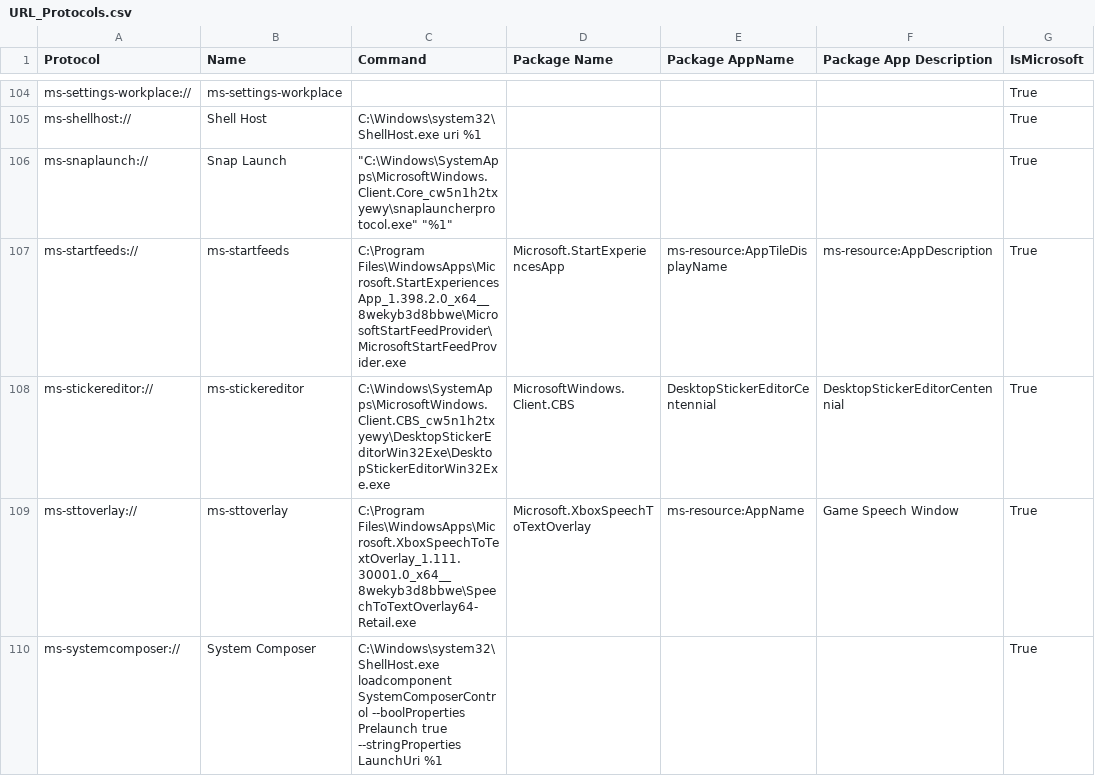
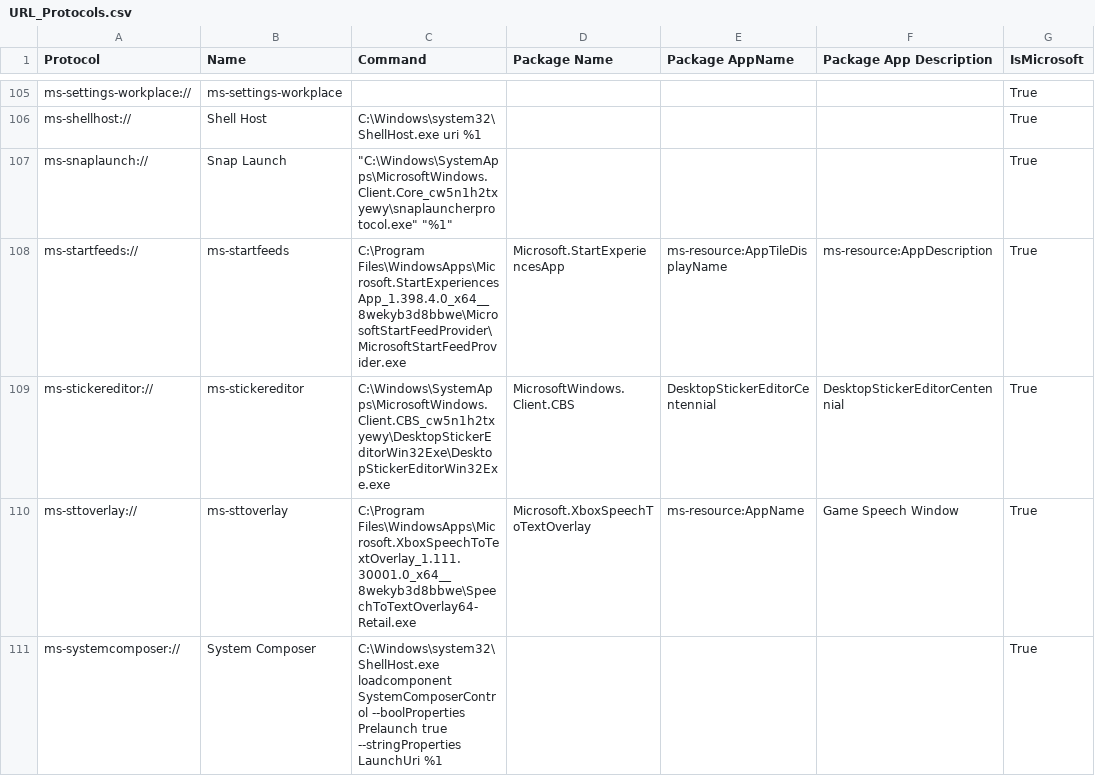
Before and after one commit to ThioJoe/Windows-Feature-ID-Scanner, a CSV file: data/builds/26200.9711-AMD64/super-god-mode/URL_Protocols.csv, drawn as a sheet; only a part is shown, gaps mark what is left out; the diff covers the shown part only.

```diff
--- a/data/builds/26200.9711-AMD64/super-god-mode/URL_Protocols.csv
+++ b/data/builds/26200.9711-AMD64/super-god-mode/URL_Protocols.csv
@@ -106,3 +107,3 @@
 "ms-snaplaunch://","Snap Launch","""C:\Windows\SystemApps\MicrosoftWindows.Client.Core_cw5n1h2txyewy\snaplauncherprotocol.exe"" ""%1""","","","",True
-"ms-startfeeds://","ms-startfeeds","C:\Program Files\WindowsApps\Microsoft.StartExperiencesApp_1.398.2.0_x64__8wekyb3d8bbwe\MicrosoftStartFeedProvider\MicrosoftStartFeedProvider.exe","Microsoft.StartExperiencesApp","ms-resource:AppTileDisplayName","ms-resource:AppDescription",True
+"ms-startfeeds://","ms-startfeeds","C:\Program Files\WindowsApps\Microsoft.StartExperiencesApp_1.398.4.0_x64__8wekyb3d8bbwe\MicrosoftStartFeedProvider\MicrosoftStartFeedProvider.exe","Microsoft.StartExperiencesApp","ms-resource:AppTileDisplayName","ms-resource:AppDescription",True
 "ms-stickereditor://","ms-stickereditor","C:\Windows\SystemApps\MicrosoftWindows.Client.CBS_cw5n1h2txyewy\DesktopStickerEditorWin32Exe\DesktopStickerEditorWin32Exe.exe","MicrosoftWindows.Client.CBS","DesktopStickerEditorCentennial","DesktopStickerEditorCentennial",True
```
Also changed, not shown: 1 added row and 19 edited cells elsewhere in this file, data/builds/26200.9711-AMD64/super-god-mode/Hidden_App_Links.csv, 10 other files.
